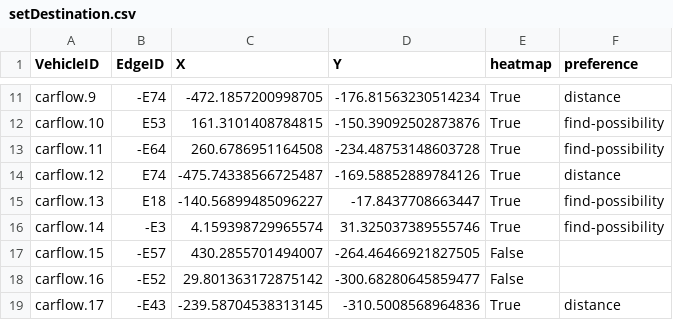
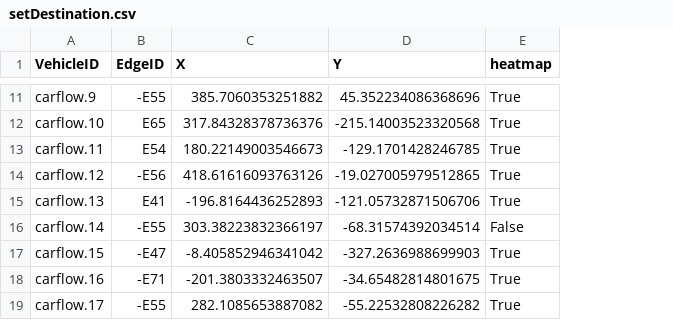
Before and after one commit to dade02/Simulation-Beacon-SUMO, a CSV file: parking_on_off_road/setDestination.csv, drawn as a sheet; only a part is shown, gaps mark what is left out; the diff covers the shown part only; the diff names each change by its address in the sheet, - before the commit and + after, or states it on an @@ line.

Commit message:
start GIF heatmap

```diff
--- a/parking_on_off_road/setDestination.csv
+++ b/parking_on_off_road/setDestination.csv
-column F (preference), rows 11-19: distance | find-possibility | find-possibility | distance | find-possibility | find-possibility |  |  | distance
-B11 (EdgeID): -E74
+B11 (EdgeID): -E55
-C11 (X): -472.1857200998705
+C11 (X): 385.7060353251882
-D11 (Y): -176.81563230514234
+D11 (Y): 45.352234086368696
-B12 (EdgeID): E53
+B12 (EdgeID): E65
-C12 (X): 161.3101408784815
+C12 (X): 317.84328378736376
-D12 (Y): -150.39092502873876
+D12 (Y): -215.14003523320568
-B13 (EdgeID): -E64
+B13 (EdgeID): E54
-C13 (X): 260.6786951164508
+C13 (X): 180.22149003546673
-D13 (Y): -234.48753148603728
+D13 (Y): -129.1701428246785
-B14 (EdgeID): E74
+B14 (EdgeID): -E56
-C14 (X): -475.74338566725487
+C14 (X): 418.61616093763126
-D14 (Y): -169.58852889784126
+D14 (Y): -19.027005979512865
-B15 (EdgeID): E18
+B15 (EdgeID): E41
-C15 (X): -140.56899485096227
+C15 (X): -196.8164436252893
-D15 (Y): -17.8437708663447
+D15 (Y): -121.05732871506706
-B16 (EdgeID): -E3
+B16 (EdgeID): -E55
-C16 (X): 4.159398729965574
+C16 (X): 303.38223832366197
-D16 (Y): 31.325037389555746
+D16 (Y): -68.31574392034514
-E16 (heatmap): True
+E16 (heatmap): False
-B17 (EdgeID): -E57
+B17 (EdgeID): -E47
-C17 (X): 430.2855701494007
+C17 (X): -8.405852946341042
-D17 (Y): -264.46466921827505
+D17 (Y): -327.2636988699903
-E17:E18 (heatmap): False
+E17:E18 (heatmap): True
-B18 (EdgeID): -E52
+B18 (EdgeID): -E71
-C18 (X): 29.801363172875142
+C18 (X): -201.3803332463507
-D18 (Y): -300.68280645859477
+D18 (Y): -34.65482814801675
-B19 (EdgeID): -E43
+B19 (EdgeID): -E55
-C19 (X): -239.58704538313145
+C19 (X): 282.1085653887082
-D19 (Y): -310.5008568964836
+D19 (Y): -55.22532808226282
```
Also changed, not shown: 134 edited cells elsewhere in this file, 5 other files.
